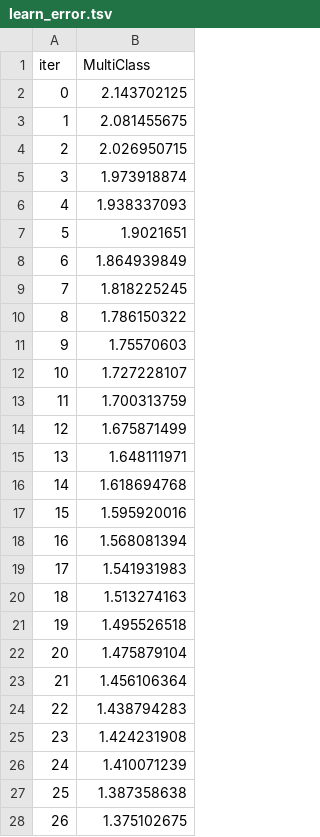
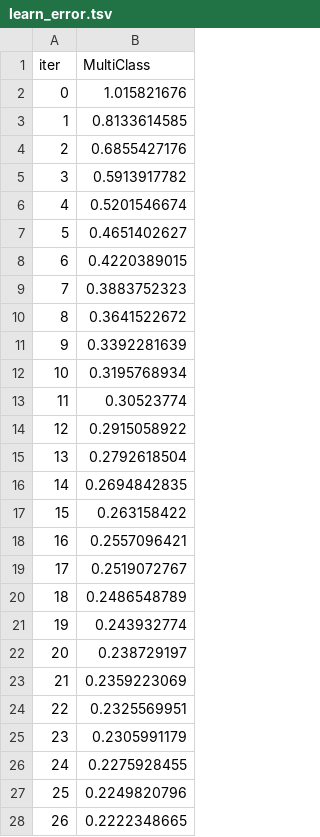
Before and after one commit to glowchiyun/autoga, a TSV file: catboost_info/learn_error.tsv, drawn as a sheet; only a part is shown; the diff covers the shown part only.

```diff
--- a/catboost_info/learn_error.tsv
+++ b/catboost_info/learn_error.tsv
@@ -1,28 +1,28 @@
 iter	MultiClass
-0	2.143702125
-1	2.081455675
-2	2.026950715
-3	1.973918874
-4	1.938337093
-5	1.9021651
-6	1.864939849
-7	1.818225245
-8	1.786150322
-9	1.75570603
-10	1.727228107
-11	1.700313759
-12	1.675871499
-13	1.648111971
-14	1.618694768
-15	1.595920016
-16	1.568081394
-17	1.541931983
-18	1.513274163
-19	1.495526518
-20	1.475879104
-21	1.456106364
-22	1.438794283
-23	1.424231908
-24	1.410071239
-25	1.387358638
-26	1.375102675
+0	1.015821676
+1	0.8133614585
+2	0.6855427176
+3	0.5913917782
+4	0.5201546674
+5	0.4651402627
+6	0.4220389015
+7	0.3883752323
+8	0.3641522672
+9	0.3392281639
+10	0.3195768934
+11	0.30523774
+12	0.2915058922
+13	0.2792618504
+14	0.2694842835
+15	0.263158422
+16	0.2557096421
+17	0.2519072767
+18	0.2486548789
+19	0.243932774
+20	0.238729197
+21	0.2359223069
+22	0.2325569951
+23	0.2305991179
+24	0.2275928455
+25	0.2249820796
+26	0.2222348665
```
Also changed, not shown: 51 added rows and 23 edited cells elsewhere in this file, catboost_info/time_left.tsv, 12 other files.
